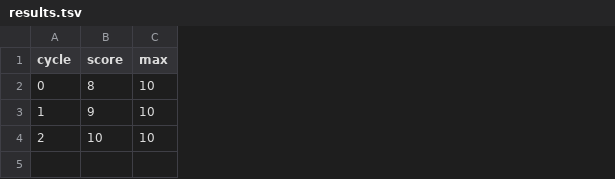
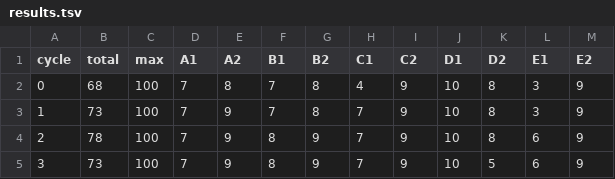
Before and after one commit to karelschorer/autoresearch, a TSV file: .startup-autoresearch/results.tsv, drawn as a sheet; only a part is shown; removed rows and columns are numbered as before the commit, all else as after; rows hold the shown columns only; the diff covers the shown part only; the diff names each change by its address in the sheet, - before the commit and + after, or states it on an @@ line.

```diff
--- a/.startup-autoresearch/results.tsv
+++ b/.startup-autoresearch/results.tsv
-column B (score), rows 2-4: 8 | 9 | 10
+column B (total), rows 2-4: 68 | 73 | 78
+column D (A1), rows 2-4: all 7
+column E (A2), rows 2-4: 8 | 9 | 9
+column F (B1), rows 2-4: 7 | 7 | 8
+column G (B2), rows 2-4: 8 | 8 | 9
+column H (C1), rows 2-4: 4 | 7 | 7
+column I (C2), rows 2-4: all 9
+column J (D1), rows 2-4: all 10
+column K (D2), rows 2-4: all 8
+column L (E1), rows 2-4: 3 | 3 | 6
+column M (E2), rows 2-4: all 9
-C2:C4 (max): 10
+C2:C4 (max): 100
+row 5: 3 | 73 | 100 | 7 | 9 | 8 | 9 | 7 | 9 | 10 | 5 | 6 | 9
```
Also changed, not shown: 3 edited cells elsewhere in this file, 3 other files.
